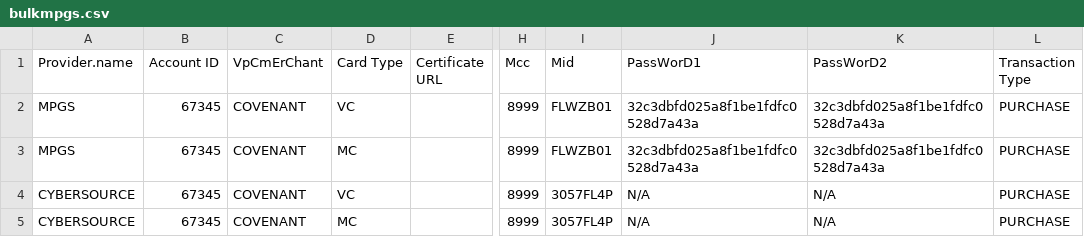
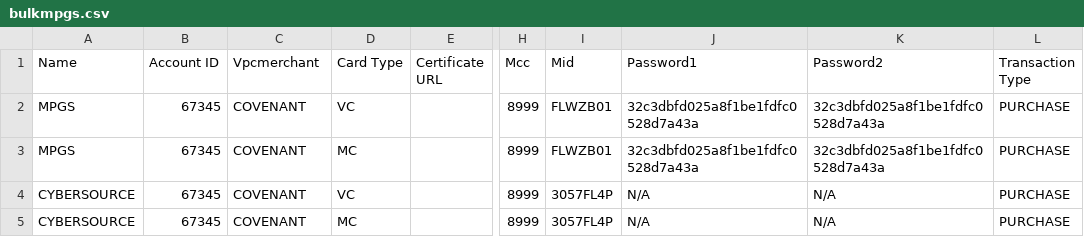
Before and after one commit to Jude-X/reportapp, a CSV file: bulkmpgs.csv, drawn as a sheet; only a part is shown, gaps mark what is left out; the diff names each change by its address in the sheet, - before the commit and + after, or states it on an @@ line.

Commit message:
Update bulkmpgs.csv

```diff
--- a/bulkmpgs.csv
+++ b/bulkmpgs.csv
-A1: Provider.name
+A1: Name
-C1: VpCmErChant
+C1: Vpcmerchant
-J1: PassWorD1
+J1: Password1
-K1: PassWorD2
+K1: Password2
```
